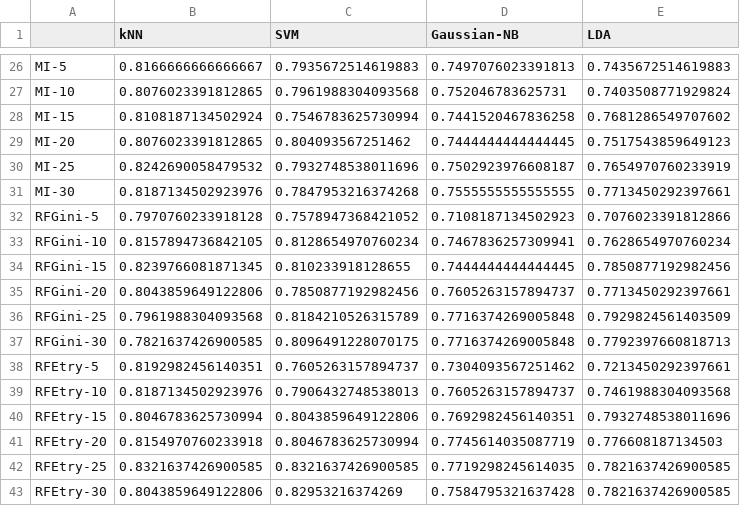
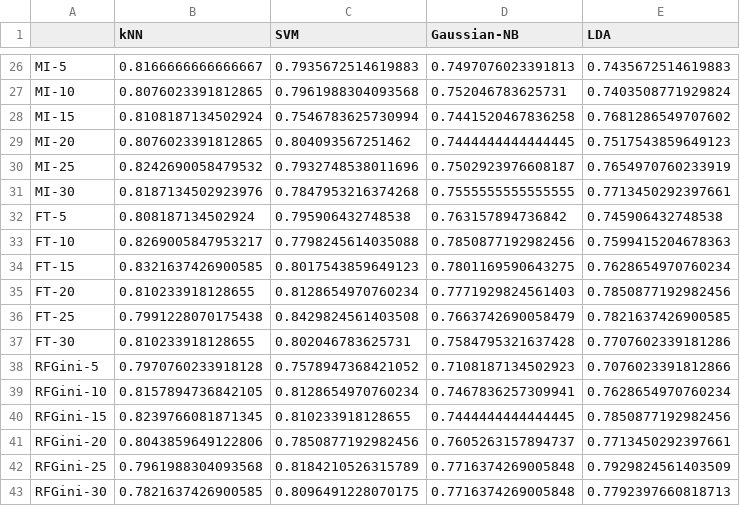
Before and after one commit to RenZhen95/PDE-Segregate, a CSV file: results_3foldcv/gcm_LOOCV.csv, drawn as a sheet; only a part is shown, gaps mark what is left out; the shorter side is filled out with more unchanged rows; the diff names each change by its address in the sheet, - before the commit and + after, or states it on an @@ line.

```diff
--- a/results_3foldcv/gcm_LOOCV.csv
+++ b/results_3foldcv/gcm_LOOCV.csv
+row 32: FT-5 | 0.808187134502924 | 0.795906432748538 | 0.763157894736842 | 0.745906432748538
+row 33: FT-10 | 0.8269005847953217 | 0.7798245614035088 | 0.7850877192982456 | 0.7599415204678363
+row 34: FT-15 | 0.8321637426900585 | 0.8017543859649123 | 0.7801169590643275 | 0.7628654970760234
+row 35: FT-20 | 0.810233918128655 | 0.8128654970760234 | 0.7771929824561403 | 0.7850877192982456
+row 36: FT-25 | 0.7991228070175438 | 0.8429824561403508 | 0.7663742690058479 | 0.7821637426900585
+row 37: FT-30 | 0.810233918128655 | 0.802046783625731 | 0.7584795321637428 | 0.7707602339181286
```
Also changed, not shown: results_3foldcv/cns_LOOCV.csv, results_3foldcv/colon_LOOCV.csv, 13 other files.
